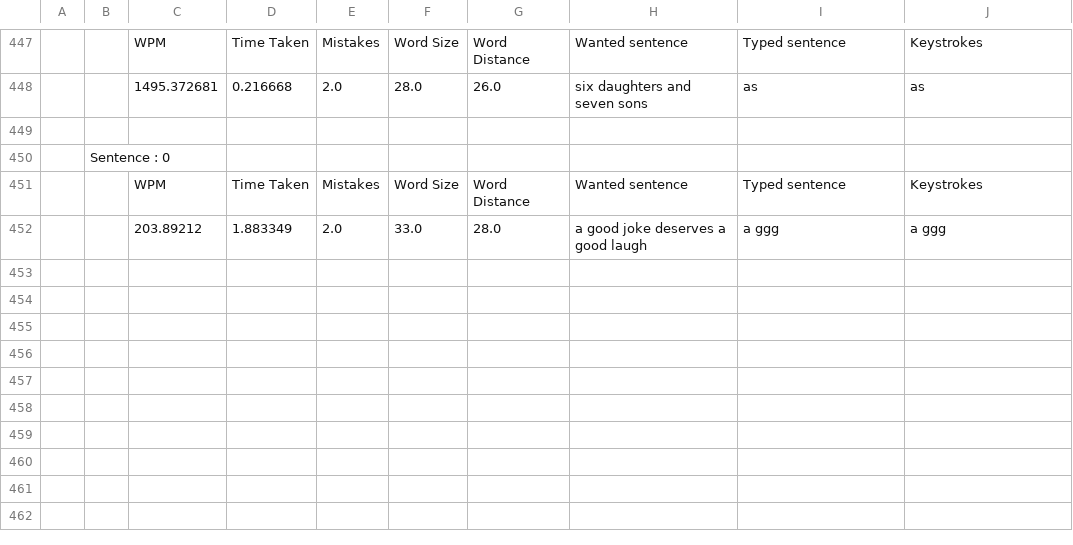
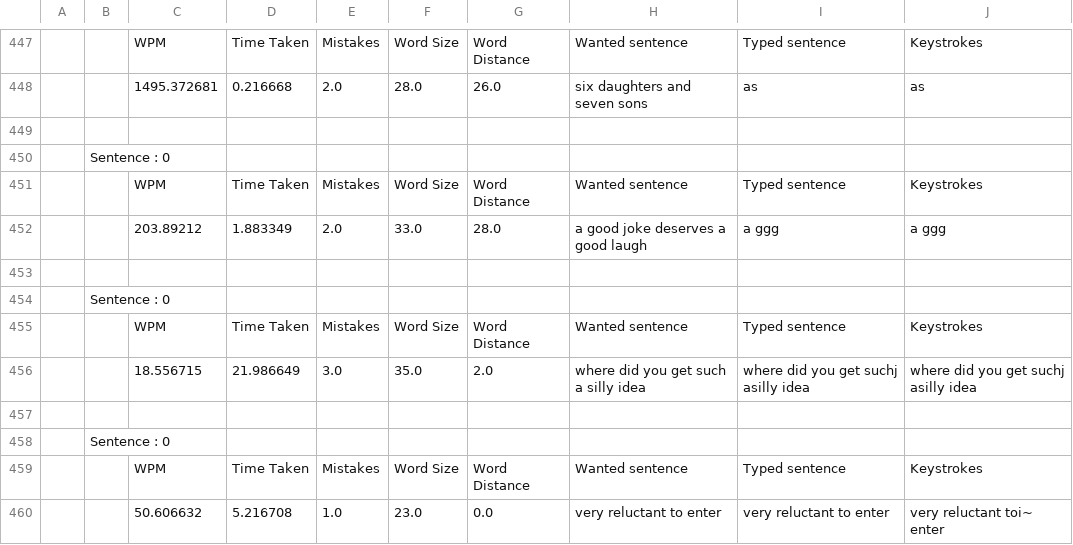
Before and after one commit to keycube/KeycubeDefender, a CSV file: Content/TypingStats.csv, drawn as a sheet; only a part is shown, gaps mark what is left out; the diff names each change by its address in the sheet, - before the commit and + after, or states it on an @@ line.

```diff
--- a/Content/TypingStats.csv
+++ b/Content/TypingStats.csv
+row 453: (empty)
+row 454:  | Sentence : 0
+row 455:  |  | WPM | Time Taken | Mistakes | Word Size | Word Distance | Wanted sentence | Typed sentence | Keystrokes
+row 456:  |  | 18.556715 | 21.986649 | 3.0 | 35.0 | 2.0 | where did you get such a silly idea | where did you get suchj asilly idea | where did you get suchj asilly idea
+row 457: (empty)
+row 458:  | Sentence : 0
+row 459:  |  | WPM | Time Taken | Mistakes | Word Size | Word Distance | Wanted sentence | Typed sentence | Keystrokes
+row 460:  |  | 50.606632 | 5.216708 | 1.0 | 23.0 | 0.0 | very reluctant to enter | very reluctant to enter | very reluctant toi~ enter
```
Also changed, not shown: 3 other files.
